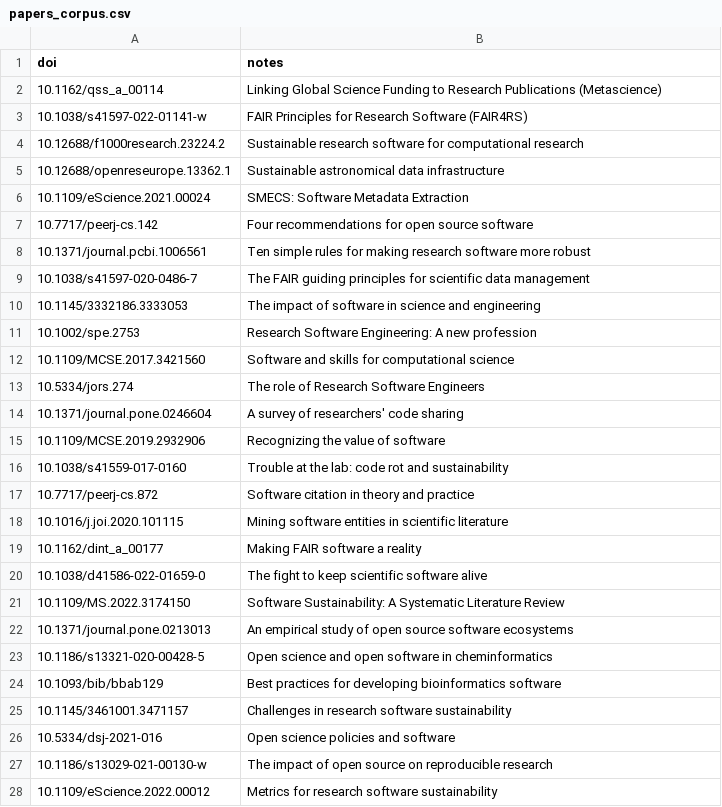
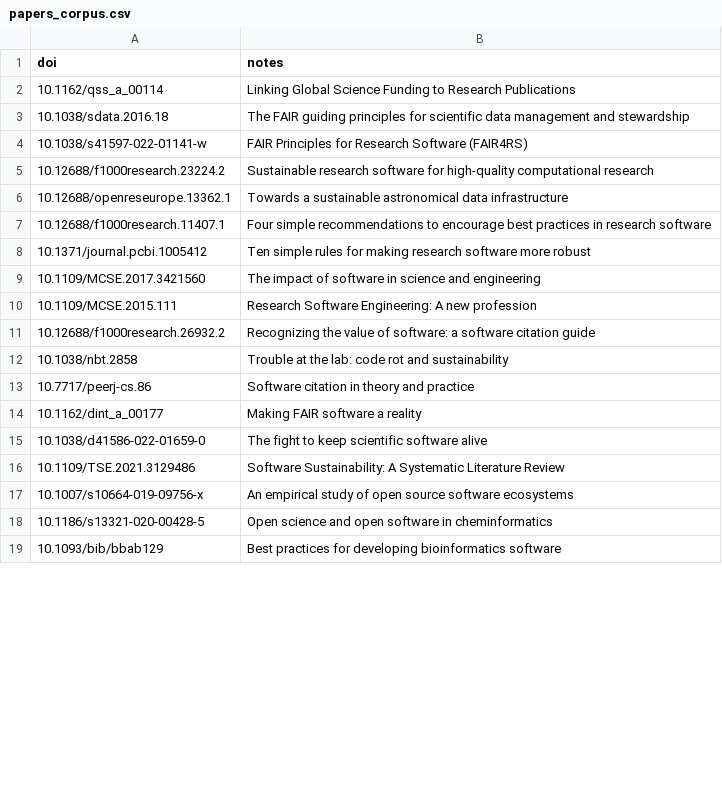
Before and after one commit to juannavarromoraa/iaos, a CSV file: data/papers_corpus.csv, drawn as a sheet; only a part is shown; the diff covers the shown part only.

Commit message:
corrección de erratas

```diff
--- a/data/papers_corpus.csv
+++ b/data/papers_corpus.csv
@@ -1,28 +1,19 @@
 doi,notes
-10.1162/qss_a_00114,Linking Global Science Funding to Research Publications (Metascience)
+10.1162/qss_a_00114,Linking Global Science Funding to Research Publications
+10.1038/sdata.2016.18,The FAIR guiding principles for scientific data management and stewardship
 10.1038/s41597-022-01141-w,FAIR Principles for Research Software (FAIR4RS)
-10.12688/f1000research.23224.2,Sustainable research software for computational research
-10.12688/openreseurope.13362.1,Sustainable astronomical data infrastructure
-10.1109/eScience.2021.00024,SMECS: Software Metadata Extraction
-10.7717/peerj-cs.142,Four recommendations for open source software
-10.1371/journal.pcbi.1006561,Ten simple rules for making research software more robust
-10.1038/s41597-020-0486-7,The FAIR guiding principles for scientific data management
-10.1145/3332186.3333053,The impact of software in science and engineering
-10.1002/spe.2753,Research Software Engineering: A new profession
-10.1109/MCSE.2017.3421560,Software and skills for computational science
-10.5334/jors.274,The role of Research Software Engineers
-10.1371/journal.pone.0246604,A survey of researchers' code sharing
-10.1109/MCSE.2019.2932906,Recognizing the value of software
-10.1038/s41559-017-0160,Trouble at the lab: code rot and sustainability
-10.7717/peerj-cs.872,Software citation in theory and practice
-10.1016/j.joi.2020.101115,Mining software entities in scientific literature
+10.12688/f1000research.23224.2,Sustainable research software for high-quality computational research
+10.12688/openreseurope.13362.1,Towards a sustainable astronomical data infrastructure
+10.12688/f1000research.11407.1,Four simple recommendations to encourage best practices in research software
+10.1371/journal.pcbi.1005412,Ten simple rules for making research software more robust
+10.1109/MCSE.2017.3421560,The impact of software in science and engineering
+10.1109/MCSE.2015.111,Research Software Engineering: A new profession
+10.12688/f1000research.26932.2,Recognizing the value of software: a software citation guide
+10.1038/nbt.2858,Trouble at the lab: code rot and sustainability
+10.7717/peerj-cs.86,Software citation in theory and practice
 10.1162/dint_a_00177,Making FAIR software a reality
 10.1038/d41586-022-01659-0,The fight to keep scientific software alive
-10.1109/MS.2022.3174150,Software Sustainability: A Systematic Literature Review
-10.1371/journal.pone.0213013,An empirical study of open source software ecosystems
+10.1109/TSE.2021.3129486,Software Sustainability: A Systematic Literature Review
+10.1007/s10664-019-09756-x,An empirical study of open source software ecosystems
 10.1186/s13321-020-00428-5,Open science and open software in cheminformatics
 10.1093/bib/bbab129,Best practices for developing bioinformatics software
-10.1145/3461001.3471157,Challenges in research software sustainability
-10.5334/dsj-2021-016,Open science policies and software
-10.1186/s13029-021-00130-w,The impact of open source on reproducible research
-10.1109/eScience.2022.00012,Metrics for research software sustainability
```
Also changed, not shown: 10 added rows, 1 removed row and 1 edited cell elsewhere in this file.
